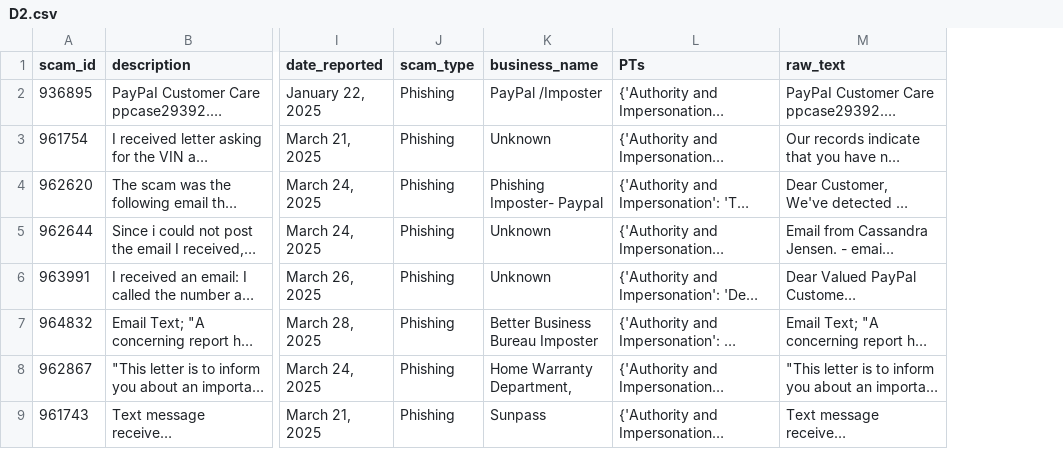
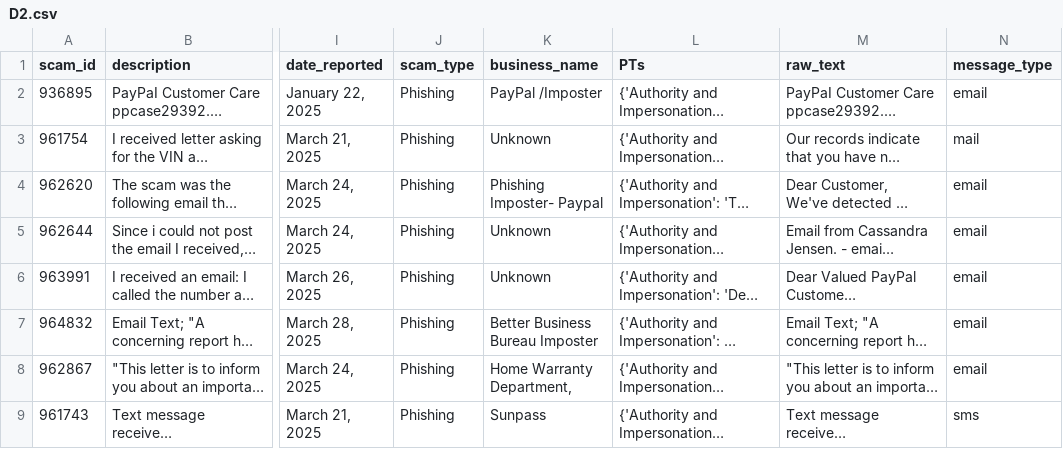
Before and after one commit to phiphi-tan/smishing_detection, a CSV file: data/D2.csv, drawn as a sheet; only a part is shown, gaps mark what is left out; long unchanged cells end in …; the diff names each change by its address in the sheet, - before the commit and + after, or states it on an @@ line.

```diff
--- a/data/D2.csv
+++ b/data/D2.csv
+column N (message_type), rows 2-9: email | mail | email | email | email | email | email | sms
```
Also changed, not shown: 5 other files.
